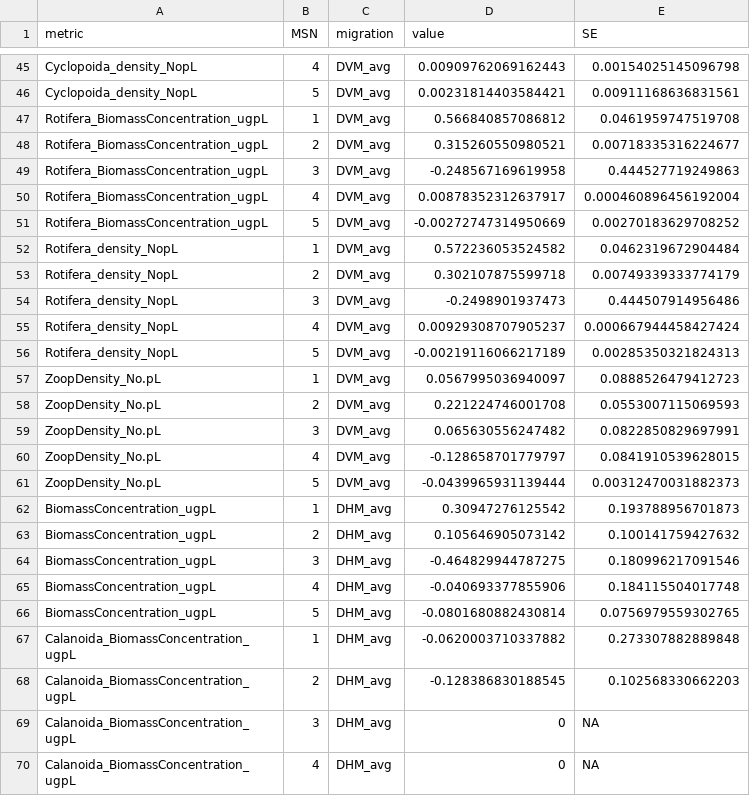
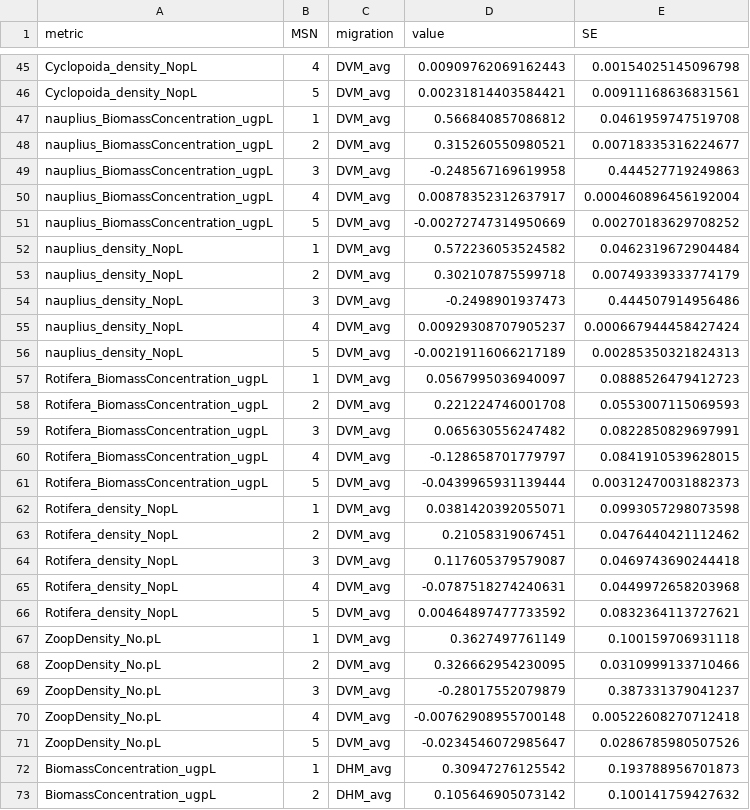
Before and after one commit to hlwander/zooplankton, a CSV file: Summer2021-DataAnalysis/SummaryStats/migration_metrics.csv, drawn as a sheet; only a part is shown, gaps mark what is left out; the shorter side is filled out with more unchanged rows; the diff covers the shown part only.

```diff
--- a/Summer2021-DataAnalysis/SummaryStats/migration_metrics.csv
+++ b/Summer2021-DataAnalysis/SummaryStats/migration_metrics.csv
@@ -46,17 +46,27 @@
 "Cyclopoida_density_NopL",5,"DVM_avg",0.00231814403584421,0.00911168636831561
-"Rotifera_BiomassConcentration_ugpL",1,"DVM_avg",0.566840857086812,0.0461959747519708
-"Rotifera_BiomassConcentration_ugpL",2,"DVM_avg",0.315260550980521,0.00718335316224677
-"Rotifera_BiomassConcentration_ugpL",3,"DVM_avg",-0.248567169619958,0.444527719249863
-"Rotifera_BiomassConcentration_ugpL",4,"DVM_avg",0.00878352312637917,0.000460896456192004
-"Rotifera_BiomassConcentration_ugpL",5,"DVM_avg",-0.00272747314950669,0.00270183629708252
-"Rotifera_density_NopL",1,"DVM_avg",0.572236053524582,0.0462319672904484
-"Rotifera_density_NopL",2,"DVM_avg",0.302107875599718,0.00749339333774179
-"Rotifera_density_NopL",3,"DVM_avg",-0.2498901937473,0.444507914956486
-"Rotifera_density_NopL",4,"DVM_avg",0.00929308707905237,0.000667944458427424
-"Rotifera_density_NopL",5,"DVM_avg",-0.00219116066217189,0.00285350321824313
-"ZoopDensity_No.pL",1,"DVM_avg",0.0567995036940097,0.0888526479412723
-"ZoopDensity_No.pL",2,"DVM_avg",0.221224746001708,0.0553007115069593
-"ZoopDensity_No.pL",3,"DVM_avg",0.065630556247482,0.0822850829697991
-"ZoopDensity_No.pL",4,"DVM_avg",-0.128658701779797,0.0841910539628015
-"ZoopDensity_No.pL",5,"DVM_avg",-0.0439965931139444,0.00312470031882373
+"nauplius_BiomassConcentration_ugpL",1,"DVM_avg",0.566840857086812,0.0461959747519708
+"nauplius_BiomassConcentration_ugpL",2,"DVM_avg",0.315260550980521,0.00718335316224677
+"nauplius_BiomassConcentration_ugpL",3,"DVM_avg",-0.248567169619958,0.444527719249863
+"nauplius_BiomassConcentration_ugpL",4,"DVM_avg",0.00878352312637917,0.000460896456192004
+"nauplius_BiomassConcentration_ugpL",5,"DVM_avg",-0.00272747314950669,0.00270183629708252
+"nauplius_density_NopL",1,"DVM_avg",0.572236053524582,0.0462319672904484
+"nauplius_density_NopL",2,"DVM_avg",0.302107875599718,0.00749339333774179
+"nauplius_density_NopL",3,"DVM_avg",-0.2498901937473,0.444507914956486
+"nauplius_density_NopL",4,"DVM_avg",0.00929308707905237,0.000667944458427424
+"nauplius_density_NopL",5,"DVM_avg",-0.00219116066217189,0.00285350321824313
+"Rotifera_BiomassConcentration_ugpL",1,"DVM_avg",0.0567995036940097,0.0888526479412723
+"Rotifera_BiomassConcentration_ugpL",2,"DVM_avg",0.221224746001708,0.0553007115069593
+"Rotifera_BiomassConcentration_ugpL",3,"DVM_avg",0.065630556247482,0.0822850829697991
+"Rotifera_BiomassConcentration_ugpL",4,"DVM_avg",-0.128658701779797,0.0841910539628015
+"Rotifera_BiomassConcentration_ugpL",5,"DVM_avg",-0.0439965931139444,0.00312470031882373
+"Rotifera_density_NopL",1,"DVM_avg",0.0381420392055071,0.0993057298073598
+"Rotifera_density_NopL",2,"DVM_avg",0.21058319067451,0.0476440421112462
+"Rotifera_density_NopL",3,"DVM_avg",0.117605379579087,0.0469743690244418
+"Rotifera_density_NopL",4,"DVM_avg",-0.0787518274240631,0.0449972658203968
+"Rotifera_density_NopL",5,"DVM_avg",0.00464897477733592,0.0832364113727621
+"ZoopDensity_No.pL",1,"DVM_avg",0.3627497761149,0.100159706931118
+"ZoopDensity_No.pL",2,"DVM_avg",0.326662954230095,0.0310999133710466
+"ZoopDensity_No.pL",3,"DVM_avg",-0.28017552079879,0.387331379041237
+"ZoopDensity_No.pL",4,"DVM_avg",-0.00762908955700148,0.00522608270712418
+"ZoopDensity_No.pL",5,"DVM_avg",-0.0234546072985647,0.0286785980507526
 "BiomassConcentration_ugpL",1,"DHM_avg",0.30947276125542,0.193788956701873
```
Also changed, not shown: 10 added rows elsewhere in this file, 4 other files.
